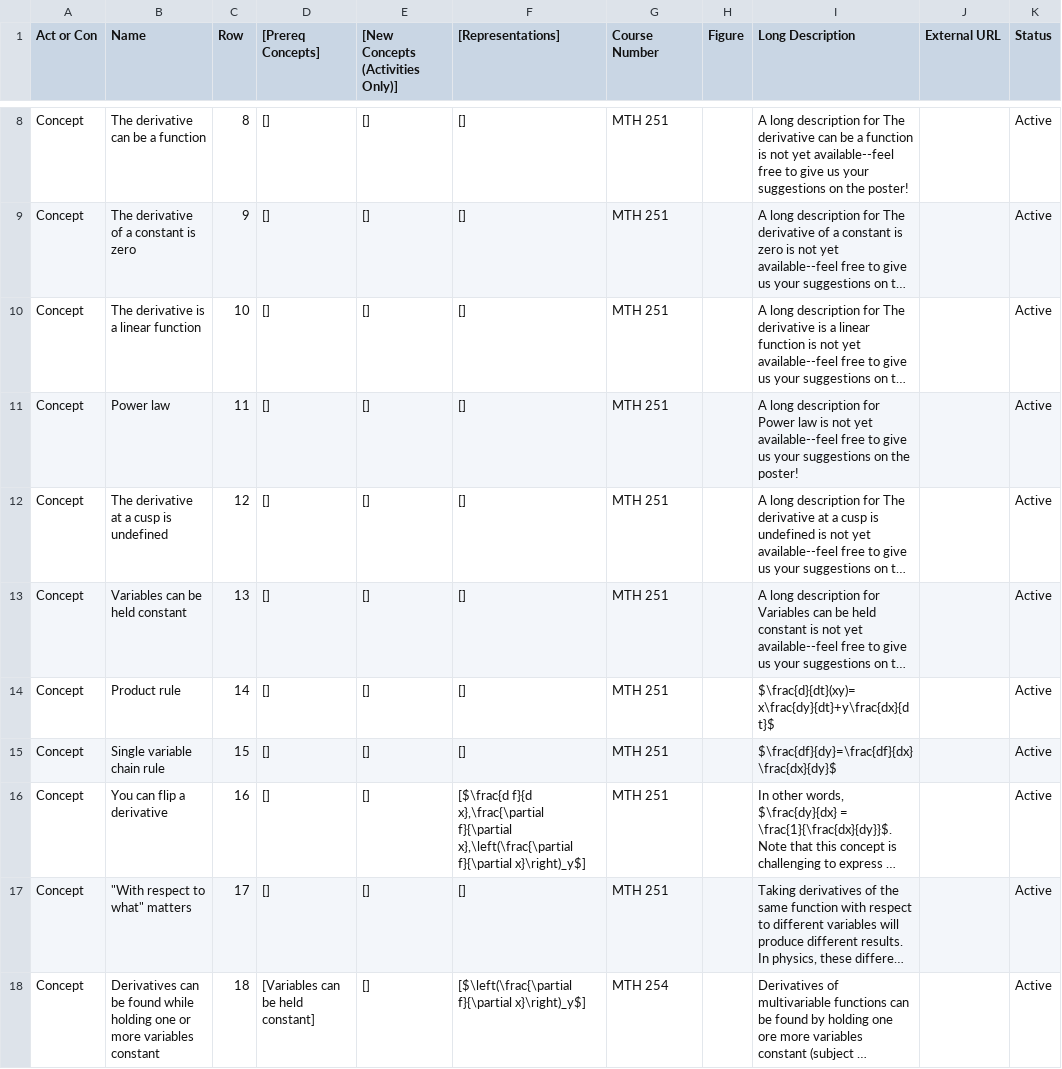
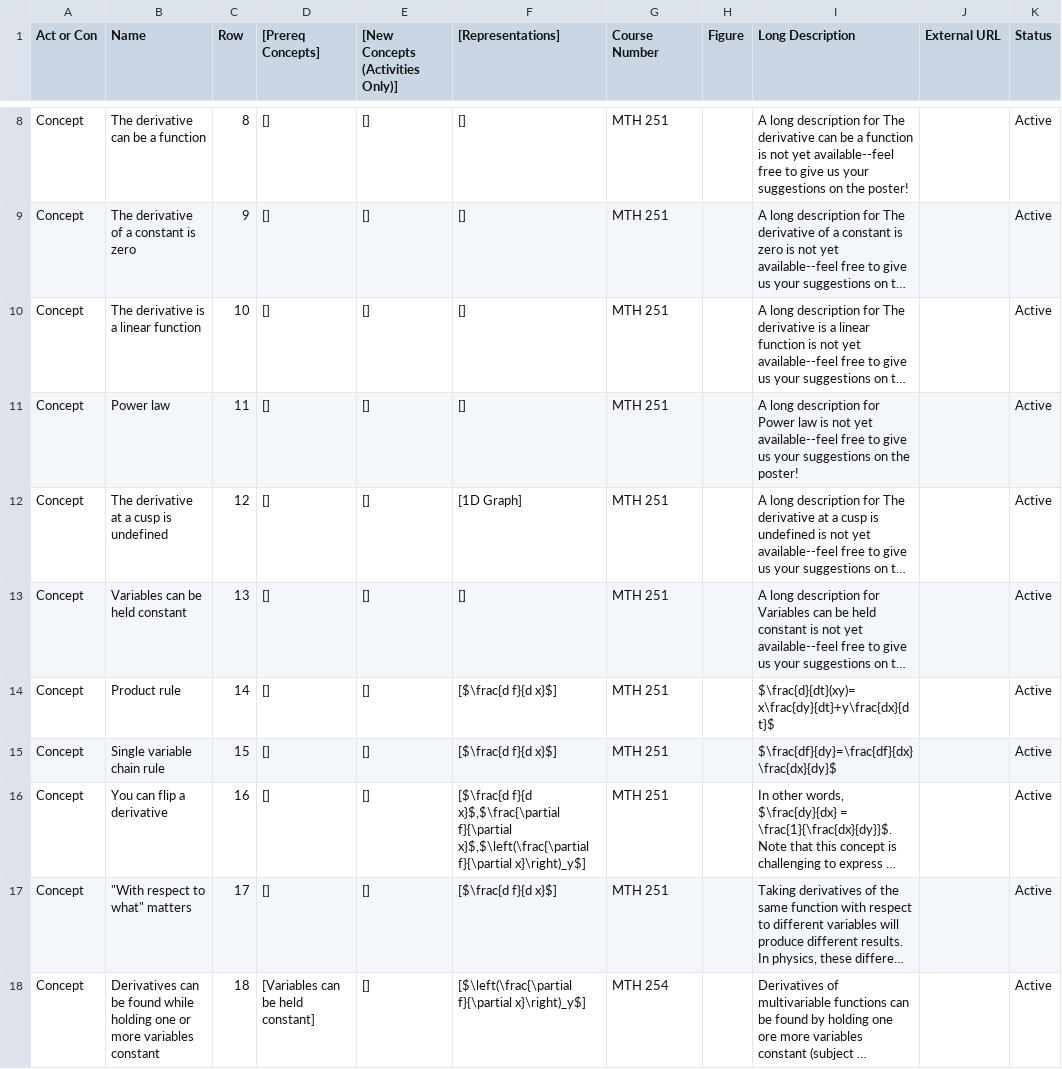
Before and after one commit to droundy/progressions-website, a CSV file: progression.csv, drawn as a sheet; only a part is shown, gaps mark what is left out; long unchanged cells end in …; the diff covers the shown part only; the diff names each change by its address in the sheet, - before the commit and + after, or states it on an @@ line.

```diff
--- a/progression.csv
+++ b/progression.csv
-F12 ([Representations]): []
+F12 ([Representations]): [1D Graph]
-F14:F15 ([Representations]): []
+F14:F15 ([Representations]): [$\frac{d f}{d x}$]
-F16 ([Representations]): [$\frac{d f}{d x},\frac{\partial f}{\partial x},\left(\frac{\partial f}{\partial x}\right)_y$]
+F16 ([Representations]): [$\frac{d f}{d x}$,$\frac{\partial f}{\partial x}$,$\left(\frac{\partial f}{\partial x}\right)_y$]
-F17 ([Representations]): []
+F17 ([Representations]): [$\frac{d f}{d x}$]
```
Also changed, not shown: 44 edited cells elsewhere in this file, 1 other file.
